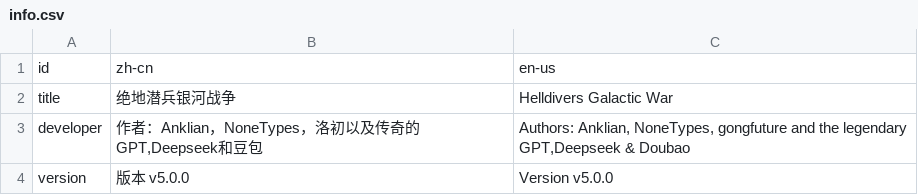
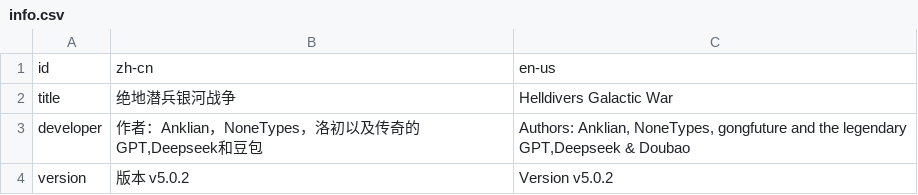
Before and after one commit to UFJKM123/helldivers-galactic-war-CNv2, a CSV file: lang_csv/info.csv, drawn as a sheet.

```diff
--- a/lang_csv/info.csv
+++ b/lang_csv/info.csv
@@ -3,2 +3,2 @@ title,绝地潜兵银河战争,Helldivers Galactic War
 developer,"作者：Anklian，NoneTypes，洛初以及传奇的GPT,Deepseek和豆包","Authors: Anklian, NoneTypes, gongfuture and the legendary GPT,Deepseek & Doubao"
-version,"版本 v5.0.0","Version v5.0.0"
+version,"版本 v5.0.2","Version v5.0.2"
```
Also changed, not shown: 20 other files.
